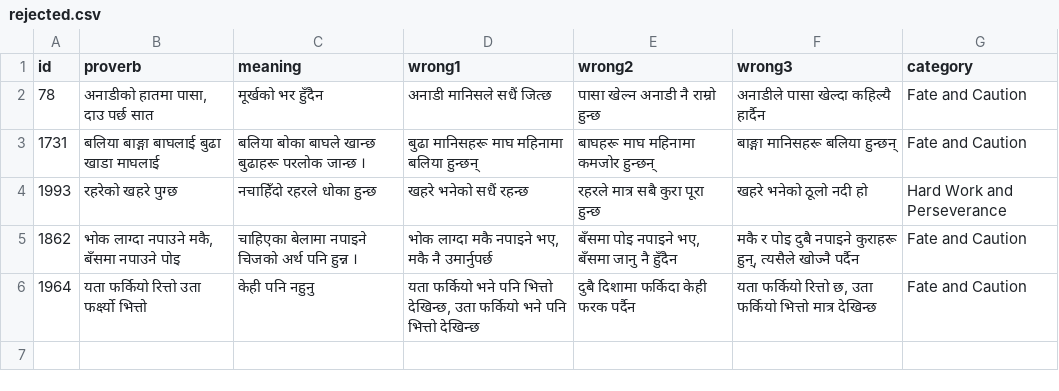
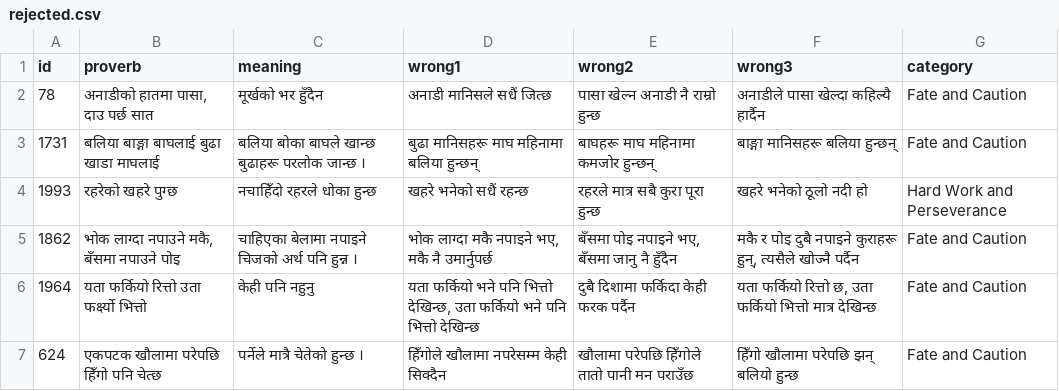
Before and after one commit to cluelesprogrammer/nepali-proverb-validator, a CSV file: jobs/2e54296a-c248-486d-90e3-7889ba9354c0/rejected.csv, drawn as a sheet.

Commit message:
chore(data): session 2e54296a-c248-486d-90e3-7889ba9354c0 @ 2026-10-06T05:54:50.356Z

```diff
--- a/jobs/2e54296a-c248-486d-90e3-7889ba9354c0/rejected.csv
+++ b/jobs/2e54296a-c248-486d-90e3-7889ba9354c0/rejected.csv
@@ -6 +6,2 @@
 1964,यता फर्कियो रित्तो उता फर्क्ष्यो भित्तो,केही पनि नहुनु,"यता फर्कियो भने पनि भित्तो देखिन्छ, उता फर्कियो भने पनि भित्तो देखिन्छ",दुबै दिशामा फर्किदा केही फरक पर्दैन,"यता फर्कियो रित्तो छ, उता फर्कियो भित्तो मात्र देखिन्छ",Fate and Caution
+624,एकपटक खौलामा परेपछि हिँगो पनि चेत्छ,पर्नेले मात्रै चेतेको हुन्छ ।,हिँगोले खौलामा नपरेसम्म केही सिक्दैन,खौलामा परेपछि हिँगोले तातो पानी मन पराउँछ,हिँगो खौलामा परेपछि झन् बलियो हुन्छ,Fate and Caution
```
